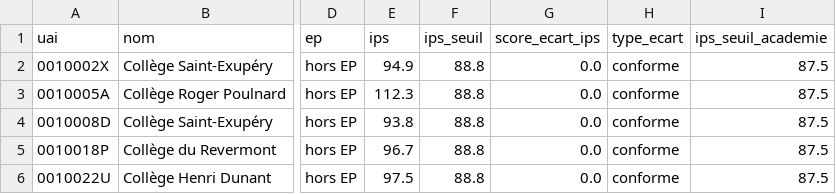
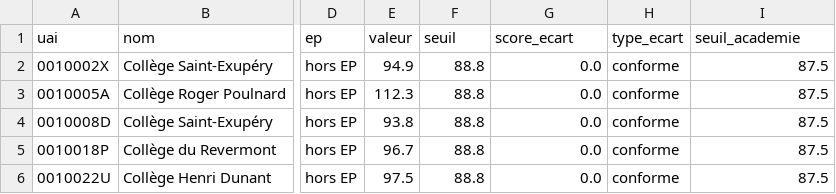
Before and after one commit to rdarquin/education-prioritaire-ips, a CSV file: outputs/tables/score_ecart_ips.csv, drawn as a sheet; only a part is shown, gaps mark what is left out; the diff names each change by its address in the sheet, - before the commit and + after, or states it on an @@ line.

Commit message:
Suppression de la partie « Deux etalons » et duplication des visuels sur le score de 6e
SUPPRESSION

La section « Deux etalons pour la meme carte » est retiree du README, avec son
module `comparaison_etalons.py`, ses deux figures et ses deux tables. Le jeu de
donnees IVAC (brevet) sort du pipeline, plus rien ne le consommant.

DUPLICATION

Chacun des cinq visuels restants existe desormais en deux versions : une sur
l'IPS, une sur le score aux evaluations nationales de debut de sixieme. Les
fichiers de la seconde portent le suffixe `_eval6`.

  distribution_ips        distribution_ips_eval6
  distribution_ecart      distribution_ecart_eval6
  sur_inclusions_departements   ..._eval6
  oublis_departements           ..._eval6
  ratio_enveloppe_academies     ..._eval6

MISE EN OEUVRE

Plutot que de copier les modules, un registre partage `src/etalons.py` decrit
les deux etalons — colonne, libelles, echelle, source, suffixe de fichier — et
chaque module de figures boucle dessus. Aucun calcul n'est duplique.

Les colonnes produites par `score_ecart.py` ne mentionnent plus l'etalon :
`valeur`, `seuil`, `score_ecart`, `type_ecart` au lieu de `ips`, `ips_seuil`,
`score_ecart_ips`. Deux fichiers de schema identique en sortent, et seul leur
NOM distingue les etalons — c'est ce qui permet aux modules de figures de
traiter les deux sans une ligne de plus. L'identite de controle est verifiee
pour chacun, sur 1 champ national et 30 champs academiques.

Trois reglages qui etaient en dur deviennent calcules, parce qu'ils changent
d'un etalon a l'autre : le pas des histogrammes, les academies nommees sur les
peignes et les cartes (les extremes), et la liste des academies au denominateur
trop faible pour que leur ratio d'enveloppe soit lu comme les autres.

DONNEES

`preparation.py` joint les evaluations de sixieme et ajoute `eval6`,
`eval6_francais`, `eval6_maths`, `effectif_eval6`. Piege signale dans
`config.py` : l'evaluation se passe en SEPTEMBRE, donc la rentree 2024-2025
correspond au millesime 2024 — la ou le brevet, passe en juin, correspondait a
la session 2025. Les deux fichiers s'apparieraient parfaitement sur l'UAI avec
le mauvais millesime, sans qu'aucun controle ne le signale.

Couverture : 42 colleges sans score (0,6 %), contre 164 pour le brevet. Ils ne
sont pas absents au hasard — 7,1 % de classes EP contre 15,7 %, IPS moyen 113,0
contre 105,0 — et le README le documente.

```diff
--- a/outputs/tables/score_ecart_ips.csv
+++ b/outputs/tables/score_ecart_ips.csv
-E1: ips
+E1: valeur
-F1: ips_seuil
+F1: seuil
-G1: score_ecart_ips
+G1: score_ecart
-I1: ips_seuil_academie
+I1: seuil_academie
```
Also changed, not shown: outputs/tables/defavorises_non_classes.csv, outputs/tables/oublis_forts.csv, 31 other files.
